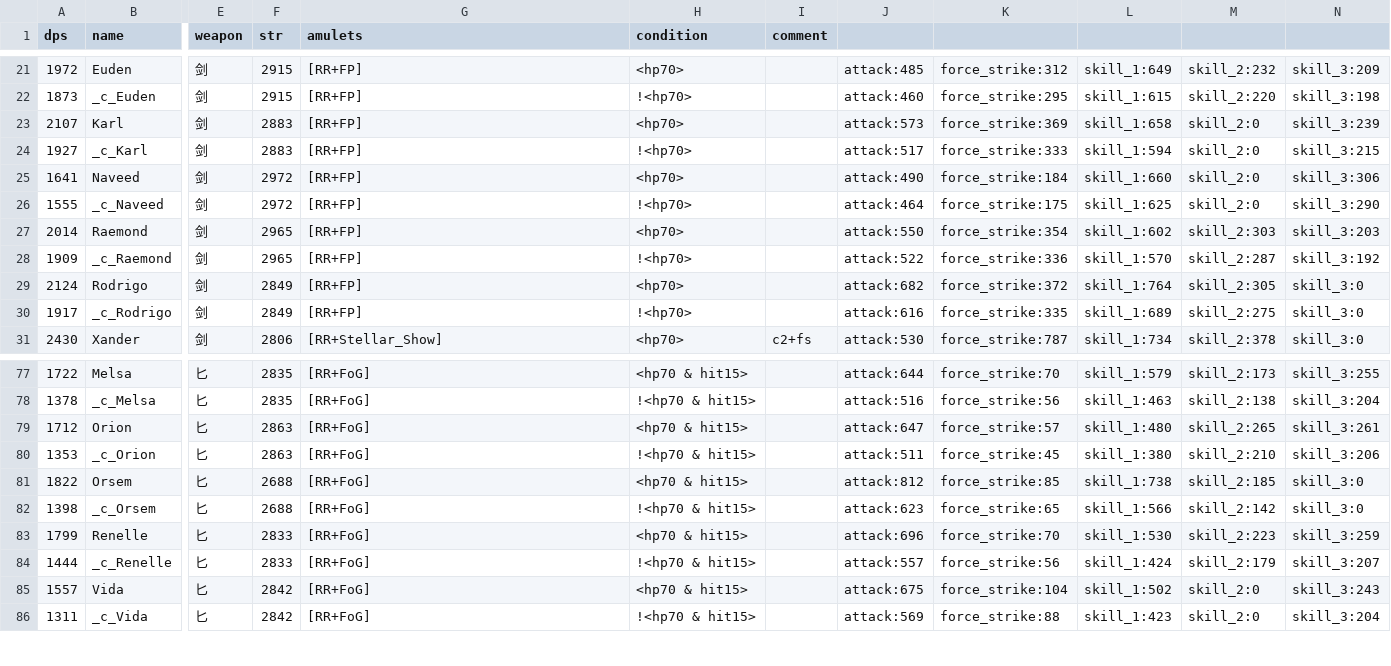
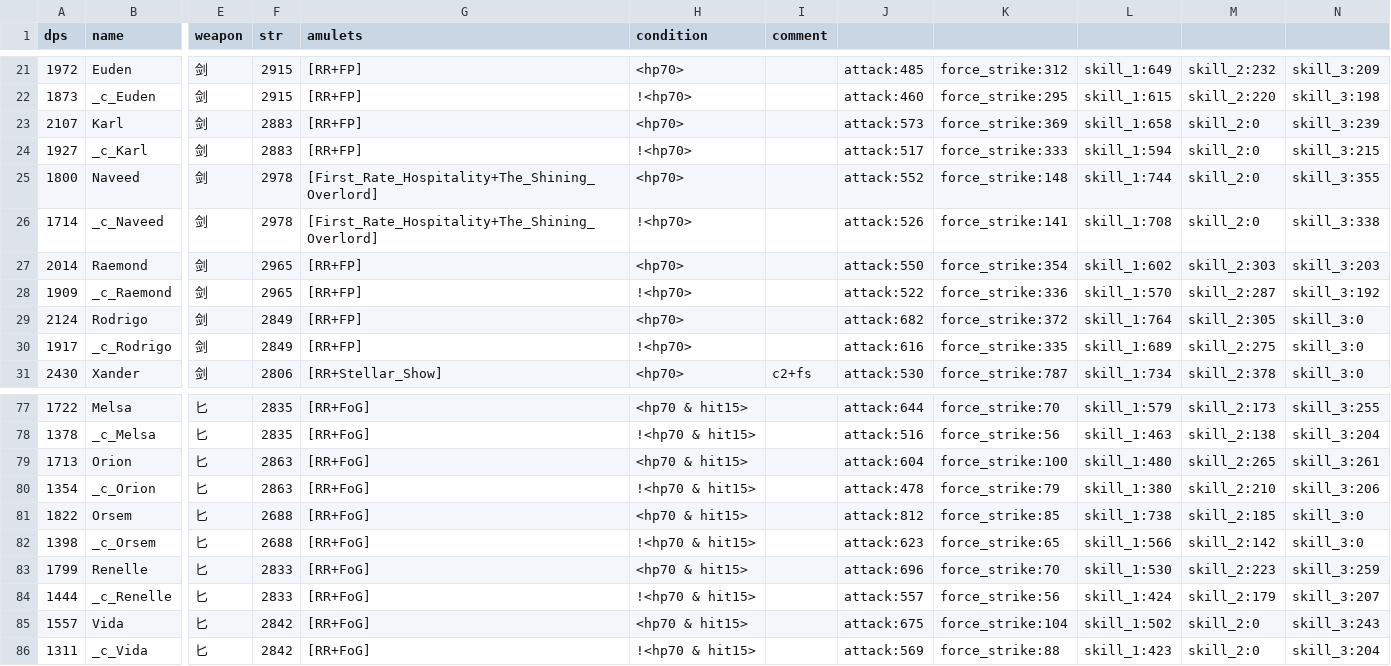
Before and after one commit to b1ueb1ues/b1ueb1ues.github.io, a CSV file: 60/data.csv, drawn as a sheet; only a part is shown, gaps mark what is left out; the diff names each change by its address in the sheet, - before the commit and + after, or states it on an @@ line.

```diff
--- a/60/data.csv
+++ b/60/data.csv
-A25 (dps): 1641
+A25 (dps): 1800
-F25:F26 (str): 2972
+F25:F26 (str): 2978
-G25:G26 (amulets): [RR+FP]
+G25:G26 (amulets): [First_Rate_Hospitality+The_Shining_Overlord]
-J25: attack:490
+J25: attack:552
-K25: force_strike:184
+K25: force_strike:148
-L25: skill_1:660
+L25: skill_1:744
-N25: skill_3:306
+N25: skill_3:355
-A26 (dps): 1555
+A26 (dps): 1714
-J26: attack:464
+J26: attack:526
-K26: force_strike:175
+K26: force_strike:141
-L26: skill_1:625
+L26: skill_1:708
-N26: skill_3:290
+N26: skill_3:338
-A79 (dps): 1712
+A79 (dps): 1713
-J79: attack:647
+J79: attack:604
-K79: force_strike:57
+K79: force_strike:100
-A80 (dps): 1353
+A80 (dps): 1354
-J80: attack:511
+J80: attack:478
-K80: force_strike:45
+K80: force_strike:79
```
Also changed, not shown: 90/data.csv, data.csv.
